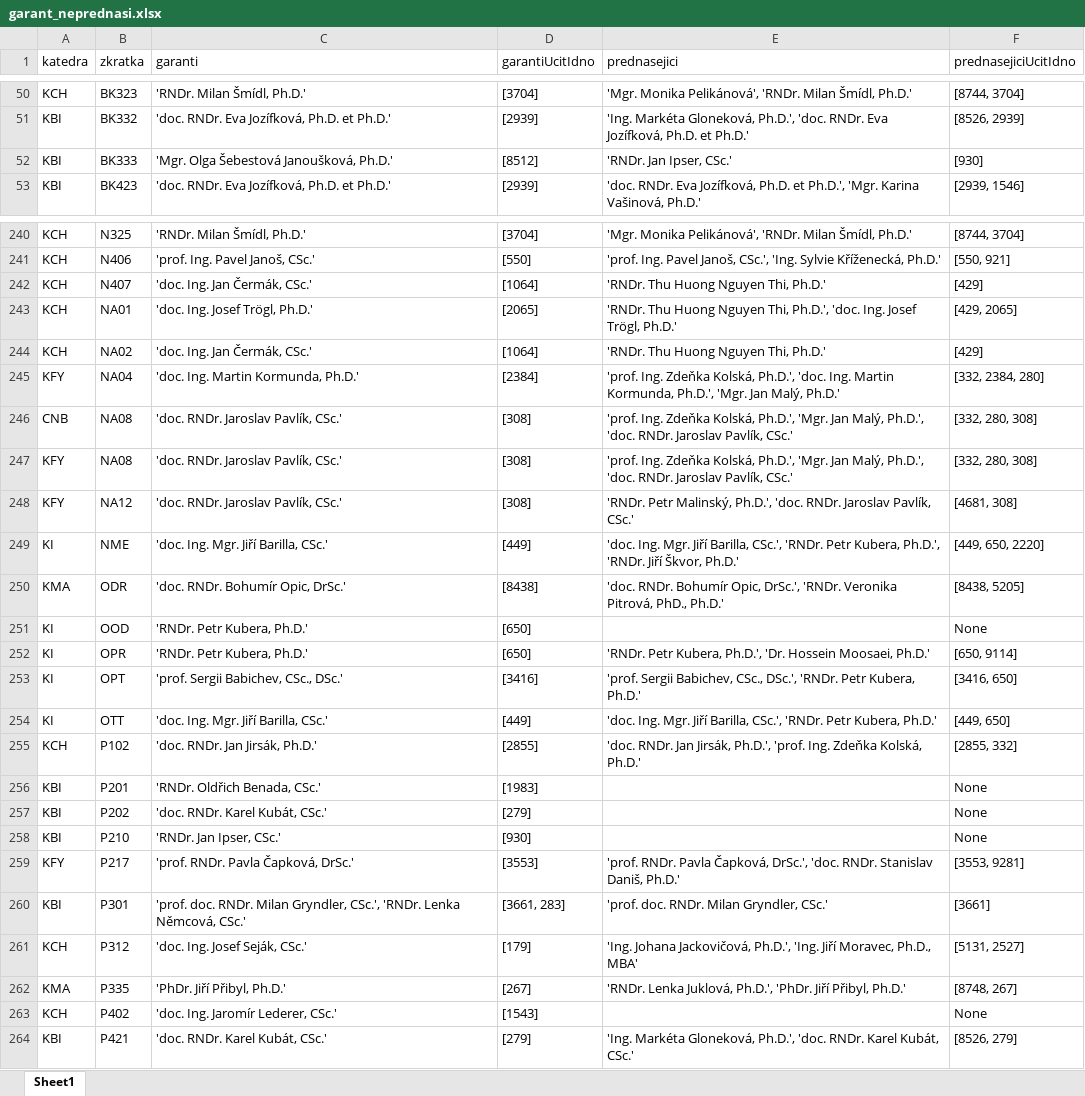
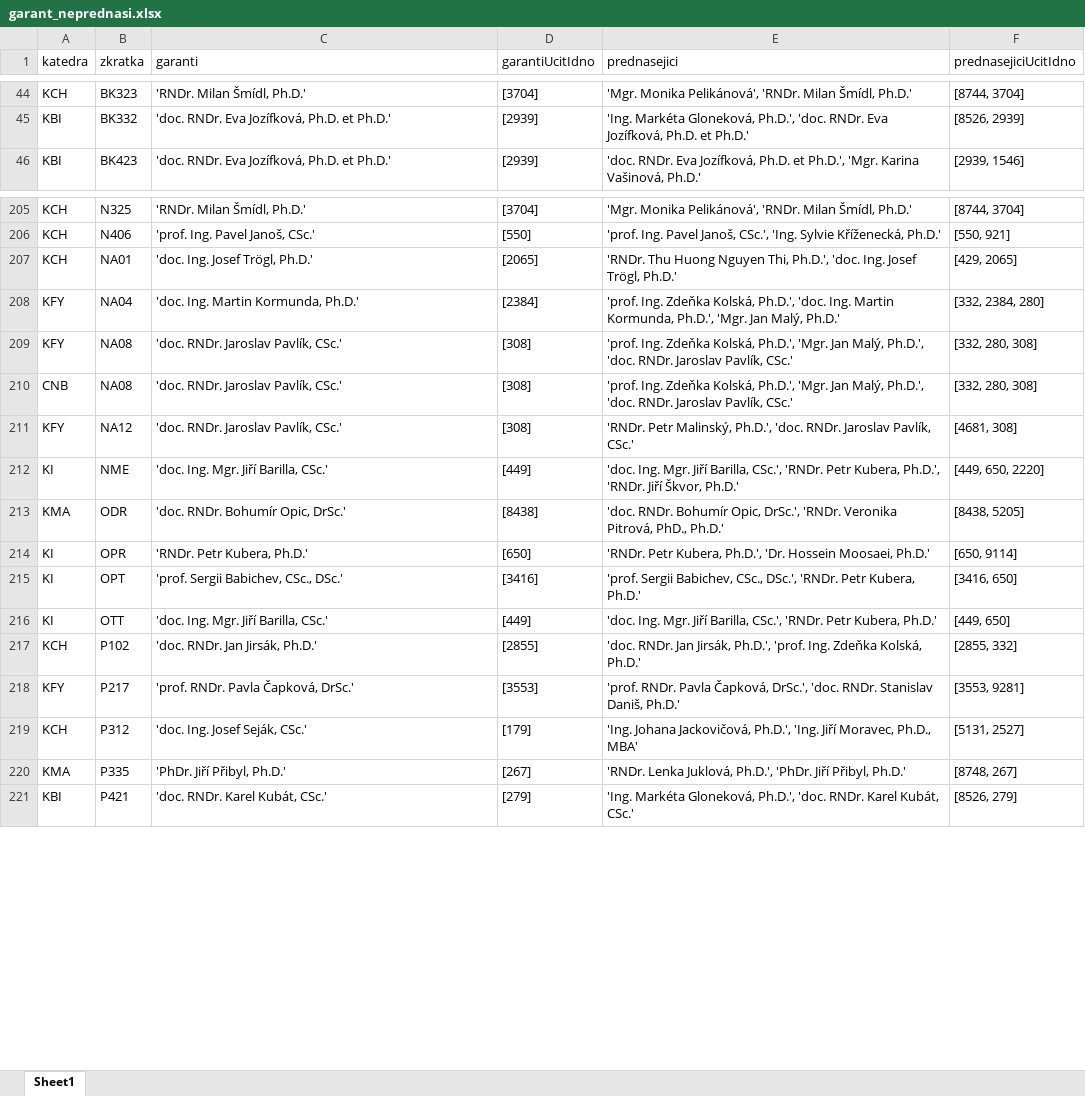
Before and after one commit to MFVS/kontrola-rozvrhu-extended, an Excel workbook: results_xlsx/garant_neprednasi.xlsx, sheet Sheet1, drawn as a sheet; only a part is shown, gaps mark what is left out; values as stored, in another font and other column widths than the file's, no borders; table styles not drawn; removed rows and columns are numbered as before the commit, all else as after; the diff covers the shown part only; the diff names each change by its address in the sheet, - before the commit and + after, or states it on an @@ line.

```diff
--- a/results_xlsx/garant_neprednasi.xlsx (sheet Sheet1)
+++ b/results_xlsx/garant_neprednasi.xlsx (sheet Sheet1)
-row 52: KBI | BK333 | 'Mgr. Olga Šebestová Janoušková, Ph.D.' | [8512] | 'RNDr. Jan Ipser, CSc.' | [930]
-row 242: KCH | N407 | 'doc. Ing. Jan Čermák, CSc.' | [1064] | 'RNDr. Thu Huong Nguyen Thi, Ph.D.' | [429]
-row 244: KCH | NA02 | 'doc. Ing. Jan Čermák, CSc.' | [1064] | 'RNDr. Thu Huong Nguyen Thi, Ph.D.' | [429]
@@ row 247 moved to row 209: KFY @@
-row 251: KI | OOD | 'RNDr. Petr Kubera, Ph.D.' | [650] |  | None
-row 256: KBI | P201 | 'RNDr. Oldřich Benada, CSc.' | [1983] |  | None
-row 257: KBI | P202 | 'doc. RNDr. Karel Kubát, CSc.' | [279] |  | None
-row 258: KBI | P210 | 'RNDr. Jan Ipser, CSc.' | [930] |  | None
-row 260: KBI | P301 | 'prof. doc. RNDr. Milan Gryndler, CSc.', 'RNDr. Lenka Němcová, CSc.' | [3661, 283] | 'prof. doc. RNDr. Milan Gryndler, CSc.' | [3661]
-row 263: KCH | P402 | 'doc. Ing. Jaromír Lederer, CSc.' | [1543] |  | None
```
Also changed, not shown: 43 removed rows and 7 moved rows elsewhere in this sheet, results_xlsx/bez_problemu.xlsx, results_xlsx/chybi_cvicici.xlsx, 25 other files.
